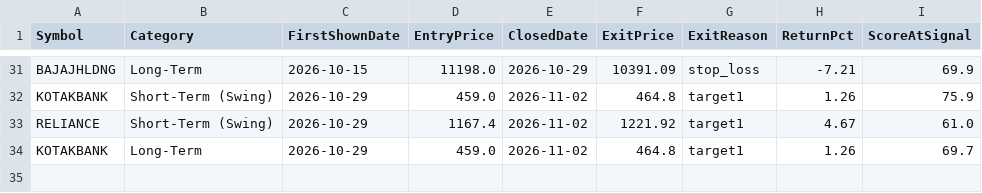
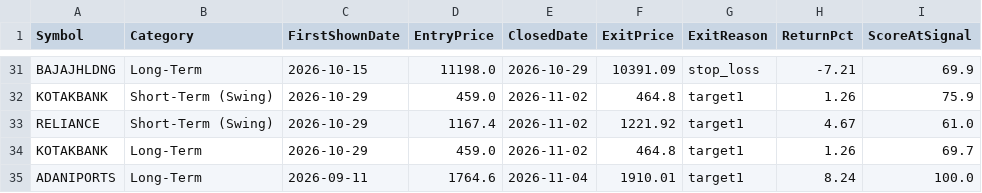
Before and after one commit to Shiva-maker-data/Shiva-Projects, a CSV file: tracking/resolutions.csv, drawn as a sheet; only a part is shown, gaps mark what is left out.

```diff
--- a/tracking/resolutions.csv
+++ b/tracking/resolutions.csv
@@ -34 +34,2 @@ RELIANCE,Short-Term (Swing),2026-10-29,1167.4,2026-11-02,1221.92,target1,4.67,61
 KOTAKBANK,Long-Term,2026-10-29,459.0,2026-11-02,464.8,target1,1.26,69.7
+ADANIPORTS,Long-Term,2026-09-11,1764.6,2026-11-04,1910.01,target1,8.24,100.0
```
Also changed, not shown: tracking/daily_suggestions.csv, 1 other file.
